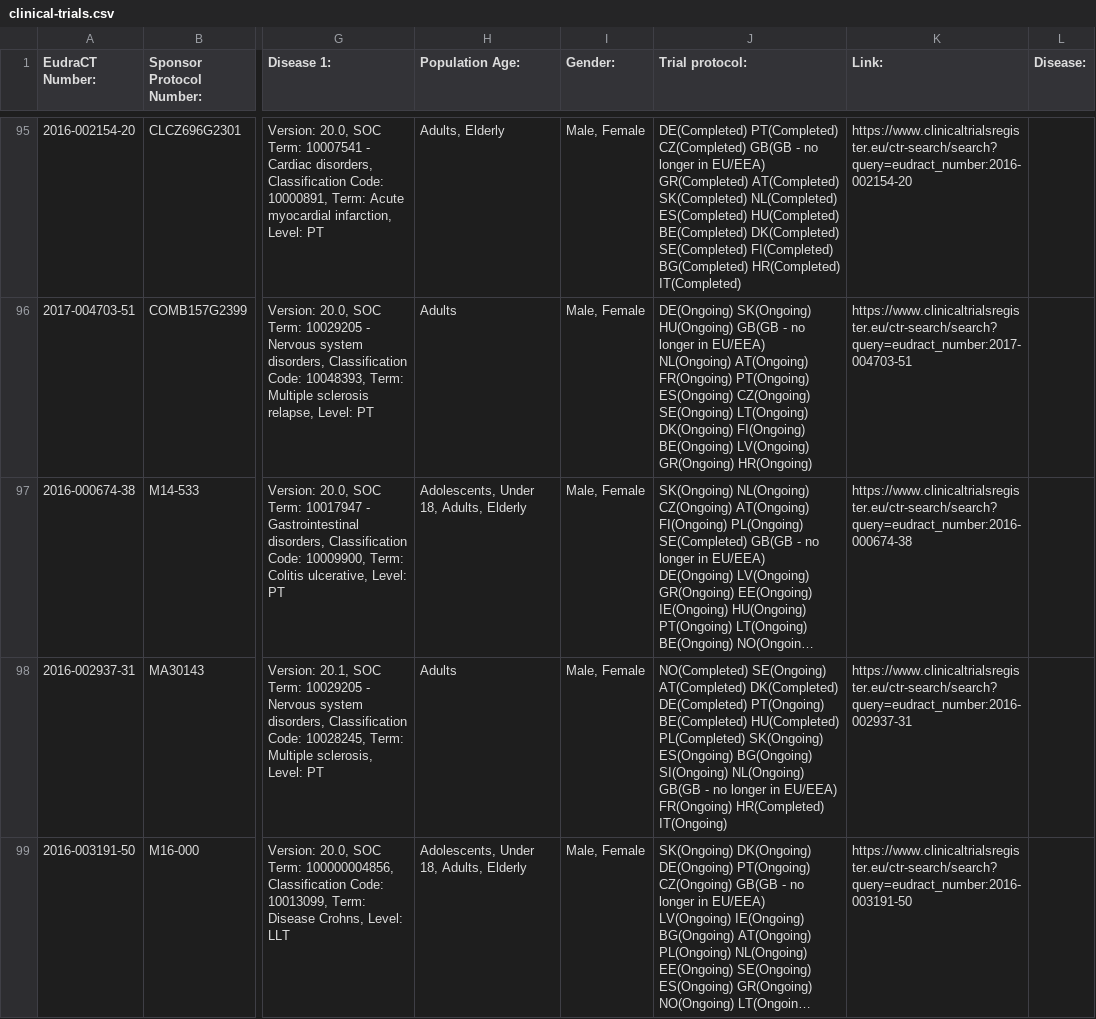
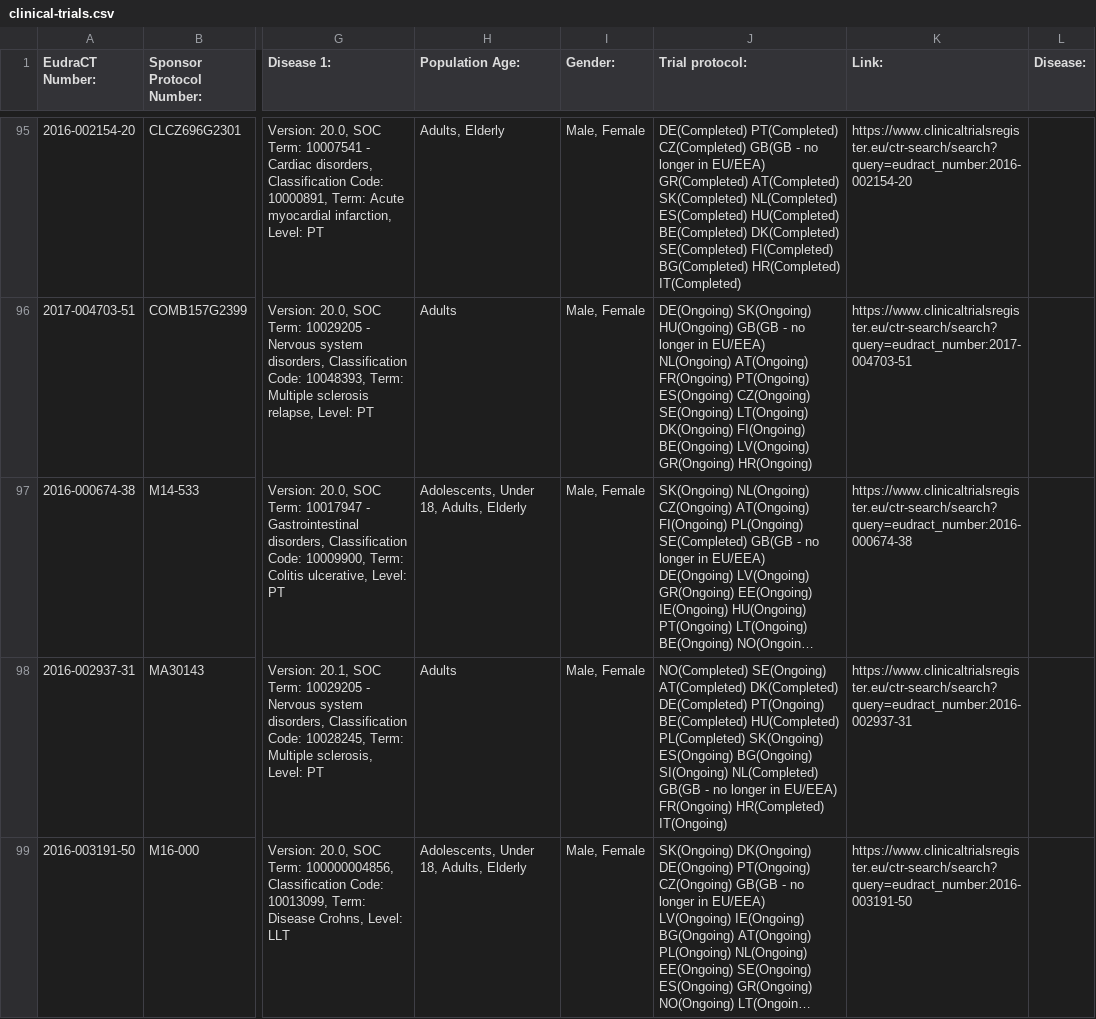
Before and after one commit to mskabirkhan/clinical-trials, a CSV file: data/clinical-trials.csv, drawn as a sheet; only a part is shown, gaps mark what is left out; long unchanged cells end in …; the diff names each change by its address in the sheet, - before the commit and + after, or states it on an @@ line.

Commit message:
Commit new datasets

```diff
--- a/data/clinical-trials.csv
+++ b/data/clinical-trials.csv
-J98 (Trial protocol:): …BG(Ongoing) SI(Ongoing) NL(Ongoing) GB(GB -…
+J98 (Trial protocol:): …BG(Ongoing) SI(Ongoing) NL(Completed) GB(GB -…
```
Also changed, not shown: 3 other files.
